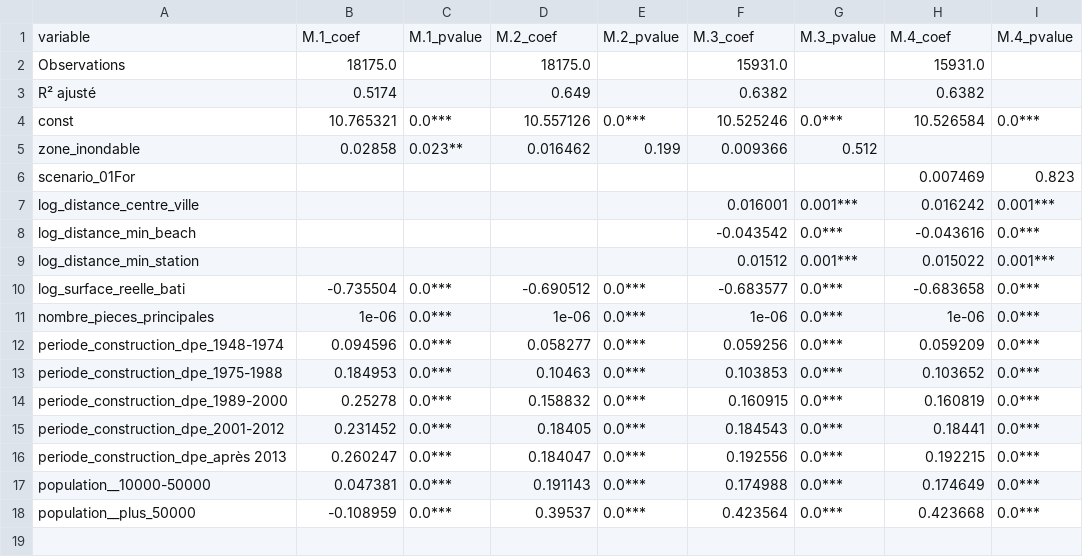
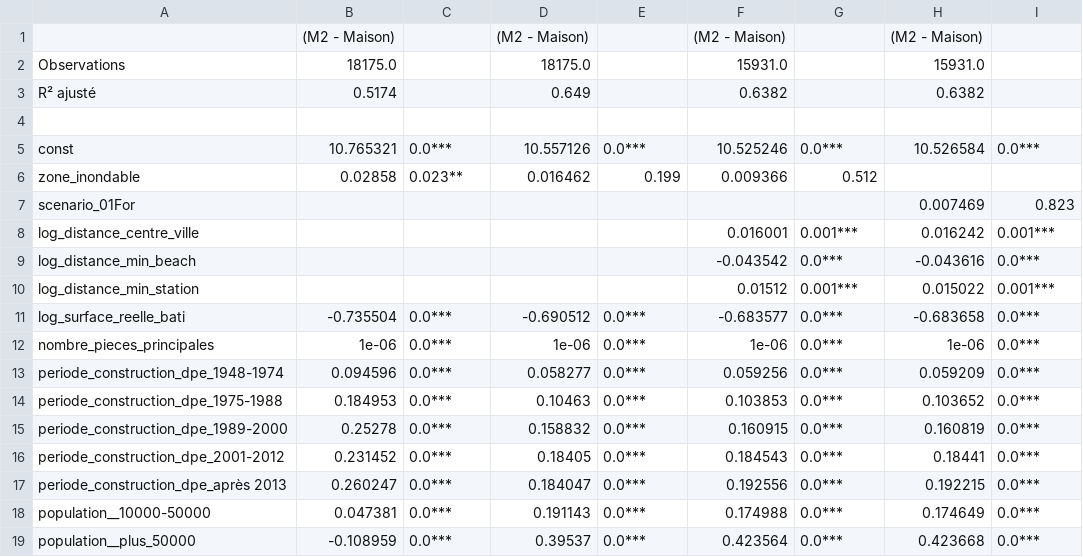
Before and after one commit to fjacquetin/projet_python, a CSV file: sortie/tableau_mai.csv, drawn as a sheet; removed rows and columns are numbered as before the commit, all else as after; the diff names each change by its address in the sheet, - before the commit and + after, or states it on an @@ line.

Commit message:
Met en forme le tableau de résultats

```diff
--- a/sortie/tableau_mai.csv
+++ b/sortie/tableau_mai.csv
-row 1: variable | M.1_coef | M.1_pvalue | M.2_coef | M.2_pvalue | M.3_coef | M.3_pvalue | M.4_coef | M.4_pvalue
+row 1:  | (M2 - Maison) |  | (M2 - Maison) |  | (M2 - Maison) |  | (M2 - Maison)
+row 4: (empty)
```
Also changed, not shown: sortie/tableau_app.csv, 1 other file.
